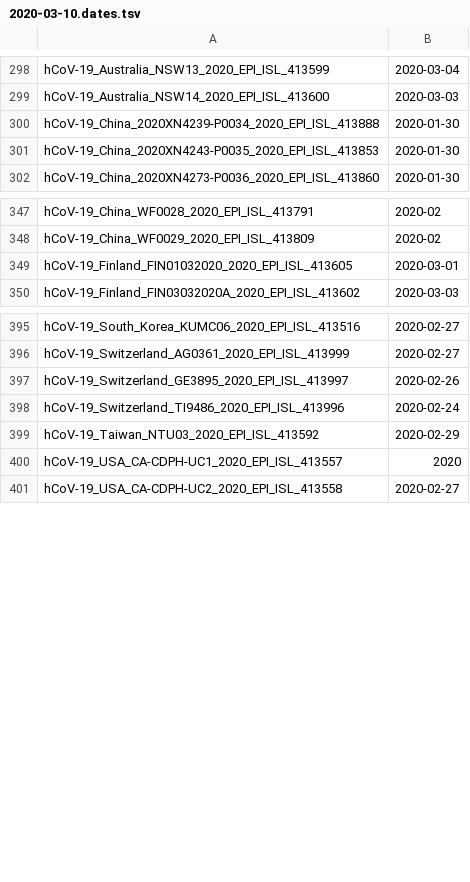
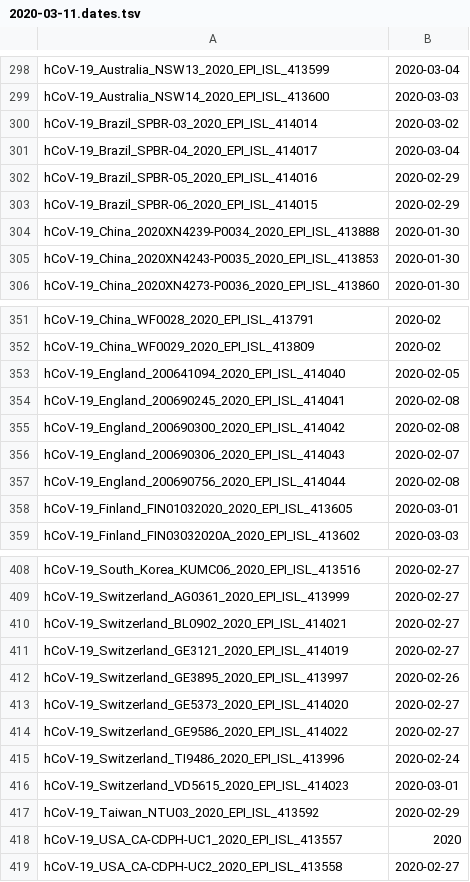
Before and after one commit to niemasd/ViReport-COVID-19, a TSV file: input_files/2020-03-11.dates.tsv (was input_files/2020-03-10.dates.tsv), drawn as a sheet; only a part is shown, gaps mark what is left out; the diff covers the shown part only; the diff names each change by its address in the sheet, - before the commit and + after, or states it on an @@ line.

```diff
--- a/input_files/2020-03-10.dates.tsv
+++ b/input_files/2020-03-11.dates.tsv
+row 300: hCoV-19_Brazil_SPBR-03_2020_EPI_ISL_414014 | 2020-03-02
+row 301: hCoV-19_Brazil_SPBR-04_2020_EPI_ISL_414017 | 2020-03-04
+row 302: hCoV-19_Brazil_SPBR-05_2020_EPI_ISL_414016 | 2020-02-29
+row 303: hCoV-19_Brazil_SPBR-06_2020_EPI_ISL_414015 | 2020-02-29
+row 353: hCoV-19_England_200641094_2020_EPI_ISL_414040 | 2020-02-05
+row 354: hCoV-19_England_200690245_2020_EPI_ISL_414041 | 2020-02-08
+row 355: hCoV-19_England_200690300_2020_EPI_ISL_414042 | 2020-02-08
+row 356: hCoV-19_England_200690306_2020_EPI_ISL_414043 | 2020-02-07
+row 357: hCoV-19_England_200690756_2020_EPI_ISL_414044 | 2020-02-08
+row 410: hCoV-19_Switzerland_BL0902_2020_EPI_ISL_414021 | 2020-02-27
+row 411: hCoV-19_Switzerland_GE3121_2020_EPI_ISL_414019 | 2020-02-27
+row 413: hCoV-19_Switzerland_GE5373_2020_EPI_ISL_414020 | 2020-02-27
+row 414: hCoV-19_Switzerland_GE9586_2020_EPI_ISL_414022 | 2020-02-27
+row 416: hCoV-19_Switzerland_VD5615_2020_EPI_ISL_414023 | 2020-03-01
```
Also changed, not shown: 4 added rows elsewhere in this file, output_files/transmission_clusters.tsv, 57 other files.
